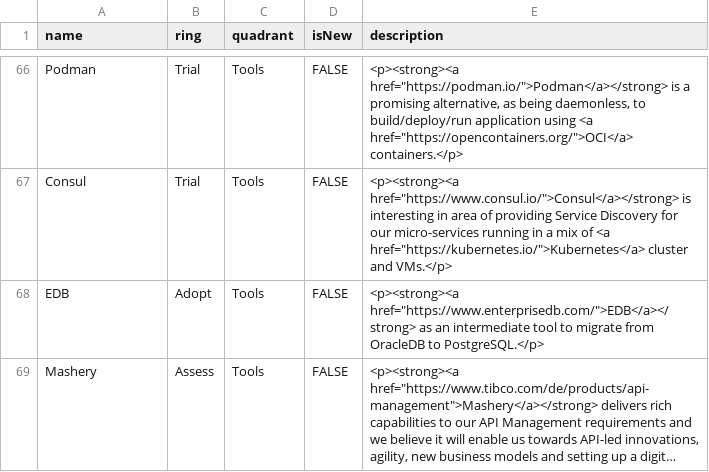
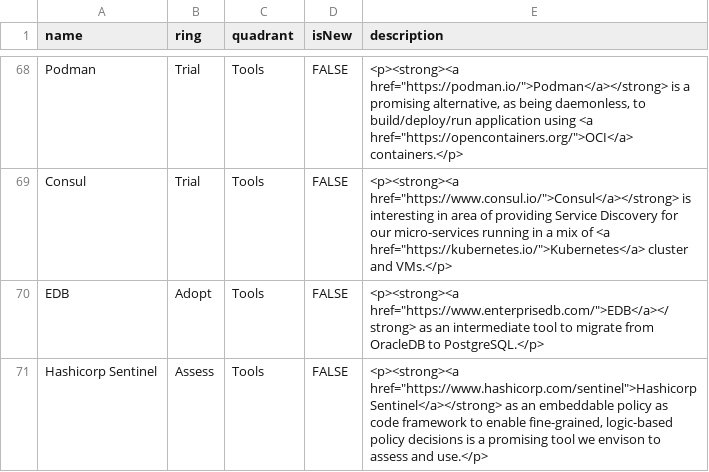
Before and after one commit to lhsystems/technology-radar, a CSV file: Lufthansa Systems Tech Radar.csv, drawn as a sheet; only a part is shown, gaps mark what is left out; the shorter side is filled out with more unchanged rows; long unchanged cells end in …; the diff covers the shown part only; the diff names each change by its address in the sheet, - before the commit and + after, or states it on an @@ line.

Commit message:
incorporated review comments in initial version of tech-radar

```diff
--- a/Lufthansa Systems Tech Radar.csv
+++ b/Lufthansa Systems Tech Radar.csv
+row 71: Hashicorp Sentinel | Assess | Tools | FALSE | <p><strong><a href="https://www.hashicorp.com/sentinel">Hashicorp Sentinel</a></strong> as an embeddable policy as code framework to enable fine-grained, logic-based policy decisions is a promising tool we envison to assess and use.</p>
```
Also changed, not shown: 4 added rows and 2 edited cells elsewhere in this file.
